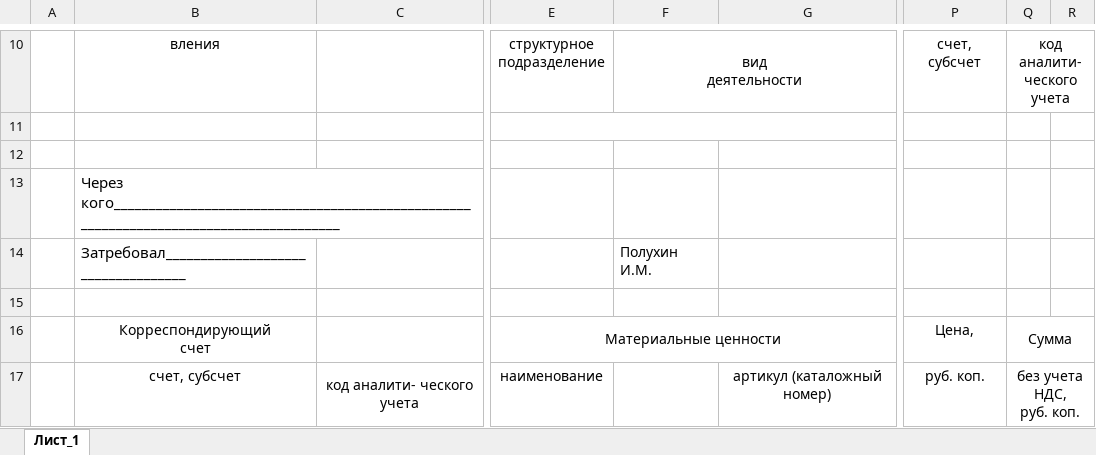
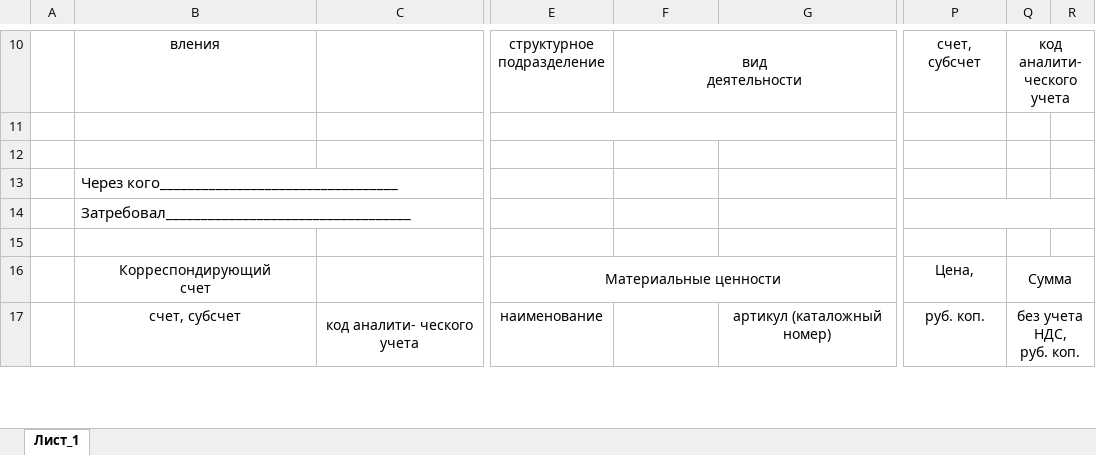
Before and after one commit to Thron41k/RequestManagementSystem, an Excel workbook: WpfClient/Resources/RequisitionInvoiceTemplate.xlsx, sheet Лист_1, drawn as a sheet; only a part is shown, gaps mark what is left out; values as stored, in another font and other column widths than the file's, no borders; charts and pictures not drawn; the diff names each change by its address in the sheet, - before the commit and + after, or states it on an @@ line.

```diff
--- a/WpfClient/Resources/RequisitionInvoiceTemplate.xlsx (sheet Лист_1)
+++ b/WpfClient/Resources/RequisitionInvoiceTemplate.xlsx (sheet Лист_1)
-B13: Через кого________________________________________________________________________________________
+B13: Через кого__________________________________
-F14: Полухин И.М.
+F14: (empty)
+P14:R14 merged
```
Also changed, not shown: charts or pictures, 38 other files.
